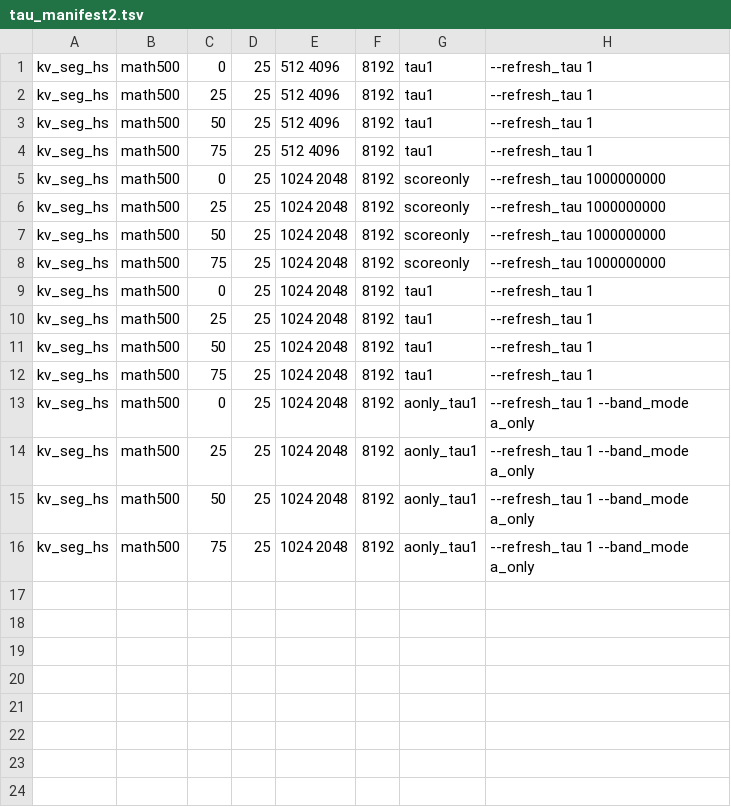
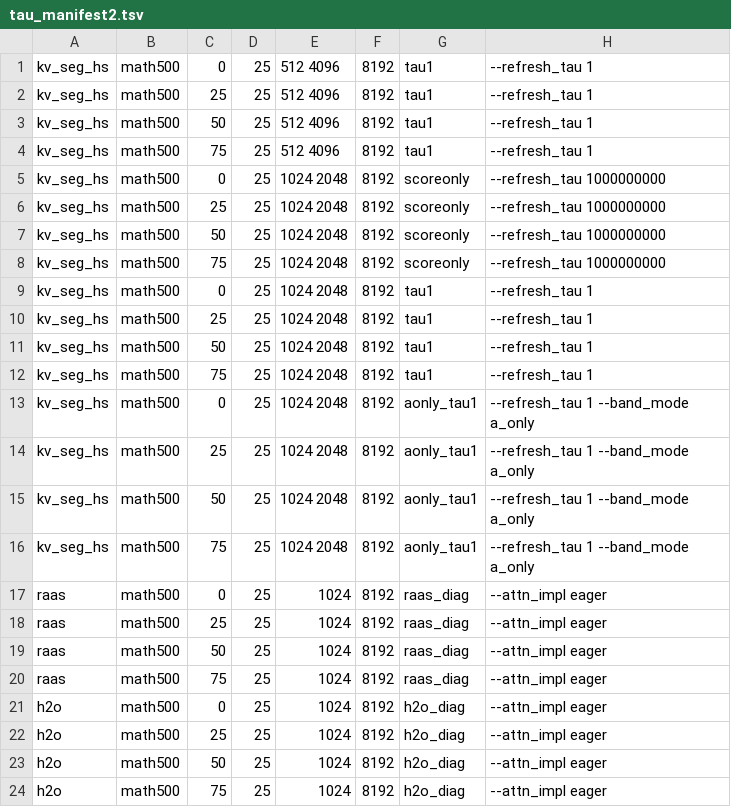
Before and after one commit to stevenkolawole/epiphany-kv-cache, a TSV file: slurm/tau_manifest2.tsv, drawn as a sheet.

Commit message:
Cross-stack diagnostic: RaaS and H2O at K=1024 on Babel next to the Seg tau cells

```diff
--- a/slurm/tau_manifest2.tsv
+++ b/slurm/tau_manifest2.tsv
@@ -16 +16,9 @@ kv_seg_hs	math500	50	25	1024 2048	8192	aonly_tau1	--refresh_tau 1 --band_mode a_
 kv_seg_hs	math500	75	25	1024 2048	8192	aonly_tau1	--refresh_tau 1 --band_mode a_only
+raas	math500	0	25	1024	8192	raas_diag	--attn_impl eager
+raas	math500	25	25	1024	8192	raas_diag	--attn_impl eager
+raas	math500	50	25	1024	8192	raas_diag	--attn_impl eager
+raas	math500	75	25	1024	8192	raas_diag	--attn_impl eager
+h2o	math500	0	25	1024	8192	h2o_diag	--attn_impl eager
+h2o	math500	25	25	1024	8192	h2o_diag	--attn_impl eager
+h2o	math500	50	25	1024	8192	h2o_diag	--attn_impl eager
+h2o	math500	75	25	1024	8192	h2o_diag	--attn_impl eager
```
